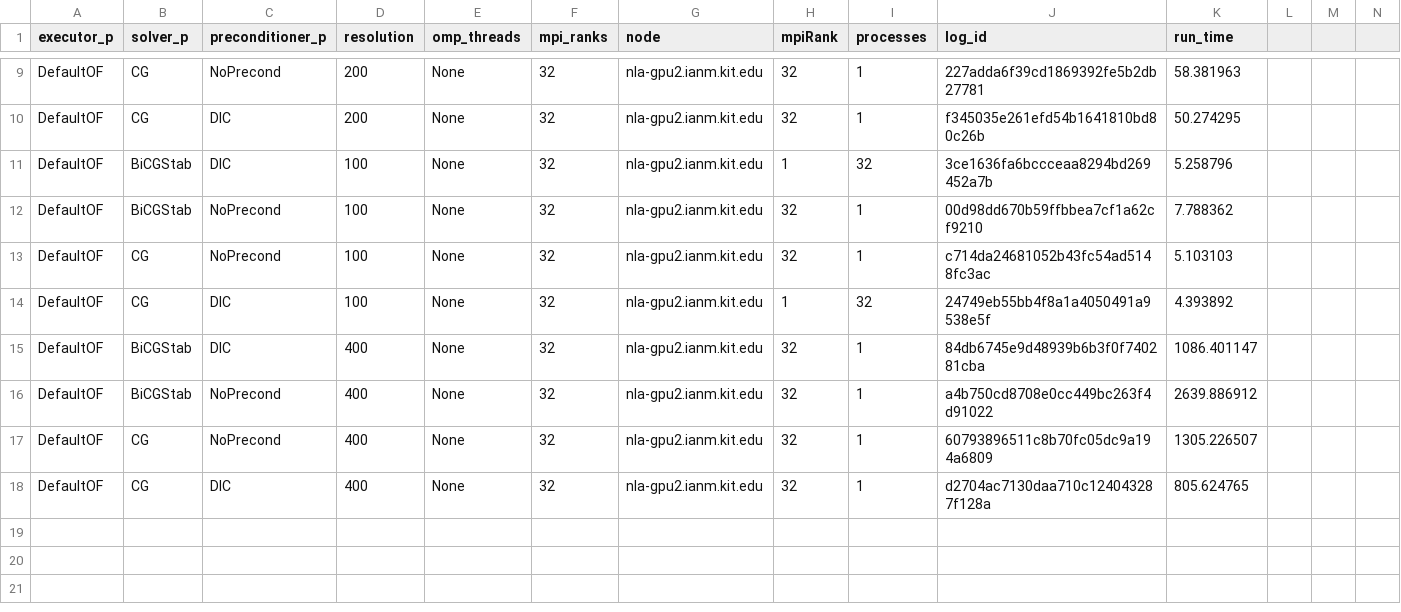
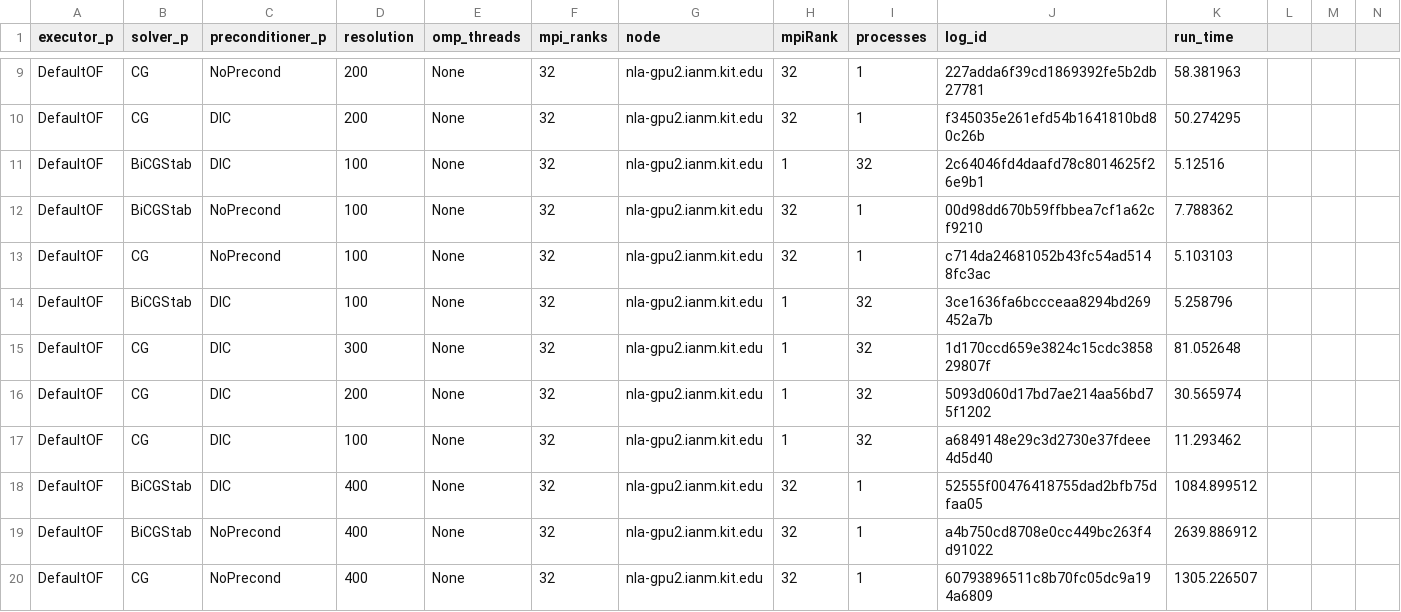
Before and after one commit to hpsim/ogl_labbook, a CSV file: results/baac14b4/lidDrivenCavity3D/resolution/nla-gpu2.ianm.kit.edu_OF.csv, drawn as a sheet; only a part is shown, gaps mark what is left out; the shorter side is filled out with more unchanged rows; addresses are those after the commit; rows hold the shown columns only; the diff names each change by its address in the sheet, - before the commit and + after, or states it on an @@ line.

Commit message:
update lidDrivenCavity files

```diff
--- a/results/baac14b4/lidDrivenCavity3D/resolution/nla-gpu2.ianm.kit.edu_OF.csv
+++ b/results/baac14b4/lidDrivenCavity3D/resolution/nla-gpu2.ianm.kit.edu_OF.csv
-J11 (log_id): 3ce1636fa6bccceaa8294bd269452a7b
+J11 (log_id): 2c64046fd4daafd78c8014625f26e9b1
-K11 (run_time): 5.258796
+K11 (run_time): 5.12516
+row 14: DefaultOF | BiCGStab | DIC | 100 | None | 32 | nla-gpu2.ianm.kit.edu | 1 | 32 | 3ce1636fa6bccceaa8294bd269452a7b | 5.258796
+row 15: DefaultOF | CG | DIC | 300 | None | 32 | nla-gpu2.ianm.kit.edu | 1 | 32 | 1d170ccd659e3824c15cdc385829807f | 81.052648
+row 16: DefaultOF | CG | DIC | 200 | None | 32 | nla-gpu2.ianm.kit.edu | 1 | 32 | 5093d060d17bd7ae214aa56bd75f1202 | 30.565974
-J17 (log_id): 24749eb55bb4f8a1a4050491a9538e5f
+J17 (log_id): a6849148e29c3d2730e37fdeee4d5d40
-K17 (run_time): 4.393892
+K17 (run_time): 11.293462
-J18 (log_id): 84db6745e9d48939b6b3f0f740281cba
+J18 (log_id): 52555f00476418755dad2bfb75dfaa05
-K18 (run_time): 1086.401147
+K18 (run_time): 1084.899512
```
Also changed, not shown: results/baac14b4/lidDrivenCavity3D/resolution/nla-gpu2.ianm.kit.edu_HIP.csv, 2 other files.
